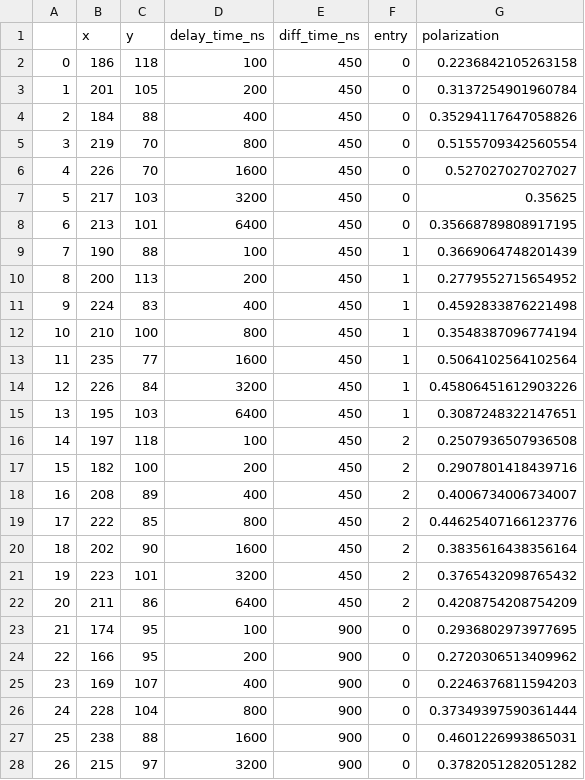
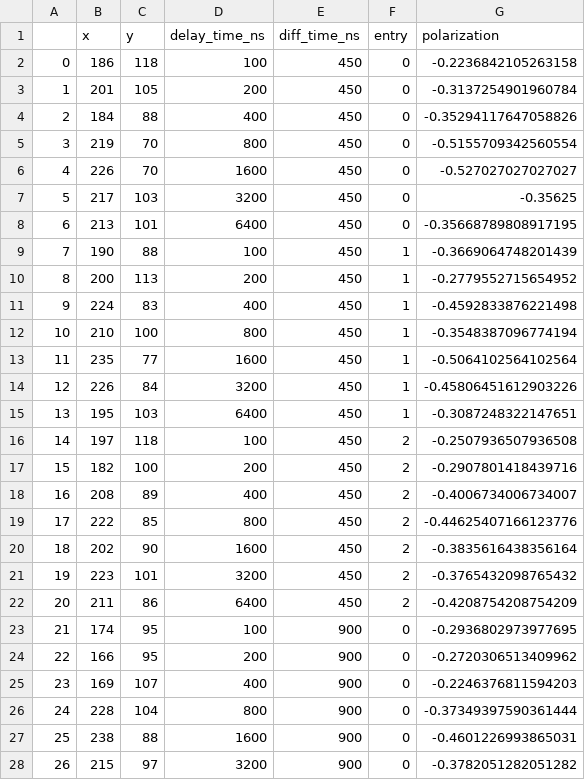
Before and after one commit to AndrewGYork/tumbling_is_general, a CSV file: figures/04_triplets_camera_protein_complexes/existingFP_lowerN/03_simulated_mixtures.csv, drawn as a sheet; only a part is shown; the diff covers the shown part only.

```diff
--- a/figures/04_triplets_camera_protein_complexes/existingFP_lowerN/03_simulated_mixtures.csv
+++ b/figures/04_triplets_camera_protein_complexes/existingFP_lowerN/03_simulated_mixtures.csv
@@ -1,28 +1,28 @@
 ,x,y,delay_time_ns,diff_time_ns,entry,polarization
-0,186,118,100,450,0,0.2236842105263158
-1,201,105,200,450,0,0.3137254901960784
-2,184,88,400,450,0,0.35294117647058826
-3,219,70,800,450,0,0.5155709342560554
-4,226,70,1600,450,0,0.527027027027027
-5,217,103,3200,450,0,0.35625
-6,213,101,6400,450,0,0.35668789808917195
-7,190,88,100,450,1,0.3669064748201439
-8,200,113,200,450,1,0.2779552715654952
-9,224,83,400,450,1,0.4592833876221498
-10,210,100,800,450,1,0.3548387096774194
-11,235,77,1600,450,1,0.5064102564102564
-12,226,84,3200,450,1,0.45806451612903226
-13,195,103,6400,450,1,0.3087248322147651
-14,197,118,100,450,2,0.2507936507936508
-15,182,100,200,450,2,0.2907801418439716
-16,208,89,400,450,2,0.4006734006734007
-17,222,85,800,450,2,0.44625407166123776
-18,202,90,1600,450,2,0.3835616438356164
-19,223,101,3200,450,2,0.3765432098765432
-20,211,86,6400,450,2,0.4208754208754209
-21,174,95,100,900,0,0.2936802973977695
-22,166,95,200,900,0,0.2720306513409962
-23,169,107,400,900,0,0.2246376811594203
-24,228,104,800,900,0,0.37349397590361444
-25,238,88,1600,900,0,0.4601226993865031
-26,215,97,3200,900,0,0.3782051282051282
+0,186,118,100,450,0,-0.2236842105263158
+1,201,105,200,450,0,-0.3137254901960784
+2,184,88,400,450,0,-0.35294117647058826
+3,219,70,800,450,0,-0.5155709342560554
+4,226,70,1600,450,0,-0.527027027027027
+5,217,103,3200,450,0,-0.35625
+6,213,101,6400,450,0,-0.35668789808917195
+7,190,88,100,450,1,-0.3669064748201439
+8,200,113,200,450,1,-0.2779552715654952
+9,224,83,400,450,1,-0.4592833876221498
+10,210,100,800,450,1,-0.3548387096774194
+11,235,77,1600,450,1,-0.5064102564102564
+12,226,84,3200,450,1,-0.45806451612903226
+13,195,103,6400,450,1,-0.3087248322147651
+14,197,118,100,450,2,-0.2507936507936508
+15,182,100,200,450,2,-0.2907801418439716
+16,208,89,400,450,2,-0.4006734006734007
+17,222,85,800,450,2,-0.44625407166123776
+18,202,90,1600,450,2,-0.3835616438356164
+19,223,101,3200,450,2,-0.3765432098765432
+20,211,86,6400,450,2,-0.4208754208754209
+21,174,95,100,900,0,-0.2936802973977695
+22,166,95,200,900,0,-0.2720306513409962
+23,169,107,400,900,0,-0.2246376811594203
+24,228,104,800,900,0,-0.37349397590361444
+25,238,88,1600,900,0,-0.4601226993865031
+26,215,97,3200,900,0,-0.3782051282051282
```
Also changed, not shown: 57 edited cells elsewhere in this file, figures/04_triplets_camera_protein_complexes/existingFP_higherN/03_simulated_mixtures.csv, figures/04_triplets_camera_protein_complexes/fantasyFP_higherN/03_simulated_mixtures.csv, 31 other files.
